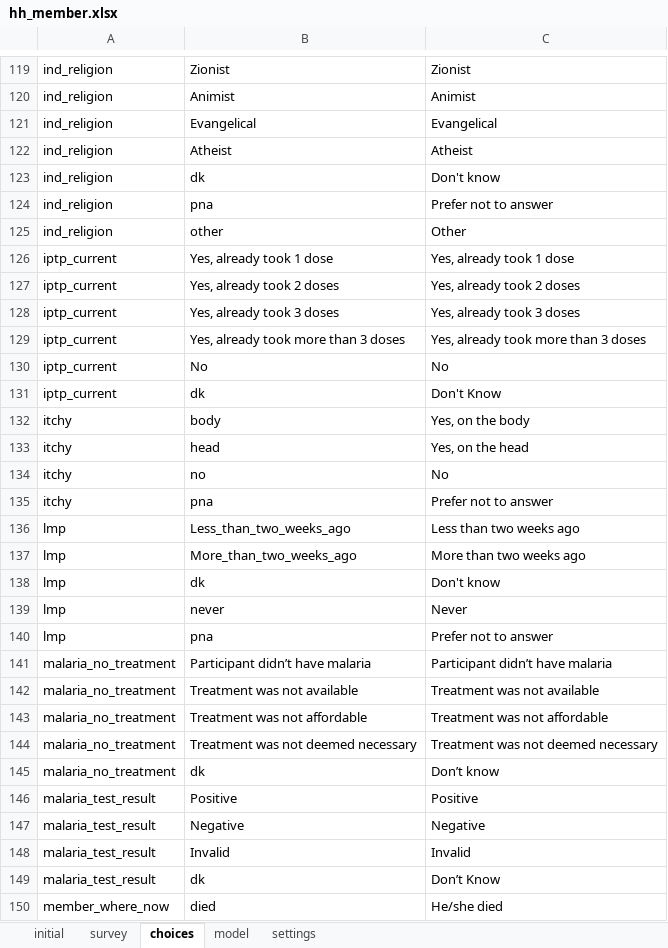
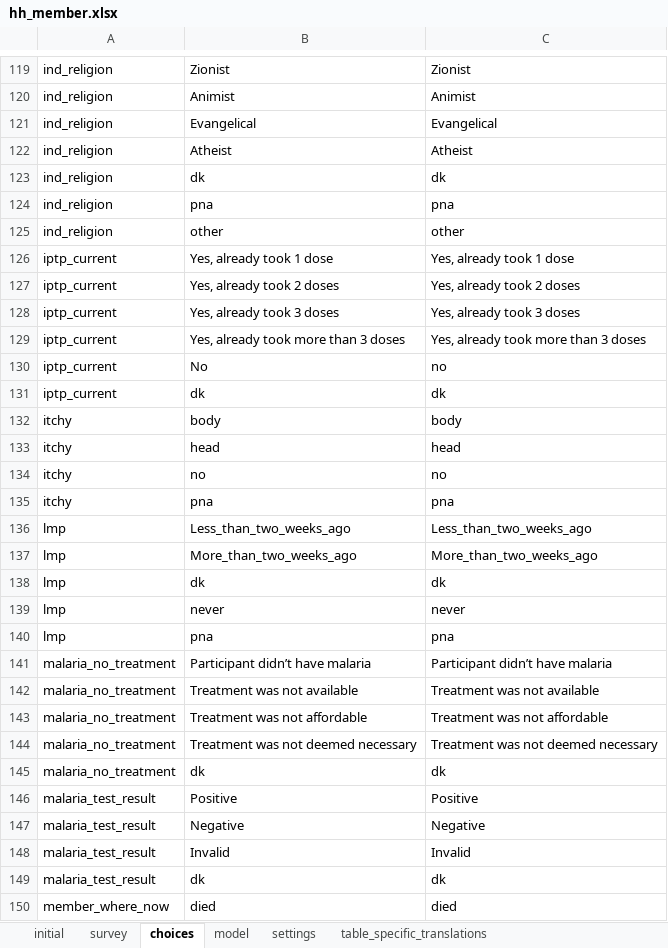
Before and after one commit to linl33/bohemia, an Excel workbook: odkx/forms/hh_member.xlsx, sheet choices, drawn as a sheet; only a part is shown, gaps mark what is left out; values as stored, in another font and other column widths than the file's, no borders; the diff covers the shown part only; the diff names each change by its address in the sheet, - before the commit and + after, or states it on an @@ line.

Commit message:
Bring back translation

```diff
--- a/odkx/forms/hh_member.xlsx (sheet choices)
+++ b/odkx/forms/hh_member.xlsx (sheet choices)
+sheet tab: table_specific_translations
-C123: Don't know
+C123: dk
-C124: Prefer not to answer
+C124: pna
-C125: Other
+C125: other
-C130: No
+C130: no
-C131: Don't Know
+C131: dk
-C132: Yes, on the body
+C132: body
-C133: Yes, on the head
+C133: head
-C134: No
+C134: no
-C135: Prefer not to answer
+C135: pna
-C136: Less than two weeks ago
+C136: Less_than_two_weeks_ago
-C137: More than two weeks ago
+C137: More_than_two_weeks_ago
-C138: Don't know
+C138: dk
-C139: Never
+C139: never
-C140: Prefer not to answer
+C140: pna
-C145: Don’t know
+C145: dk
-C149: Don’t Know
+C149: dk
-C150: He/she died
+C150: died
```
Also changed, not shown: 151 edited cells elsewhere in this sheet, sheet survey, sheet settings, sheet model, odkx/forms/fw_location.xlsx, odkx/forms/hh_member_exit.xlsx, 40 other files.
